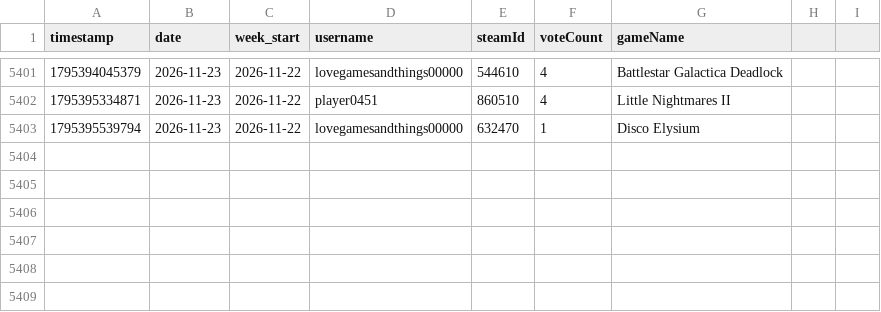
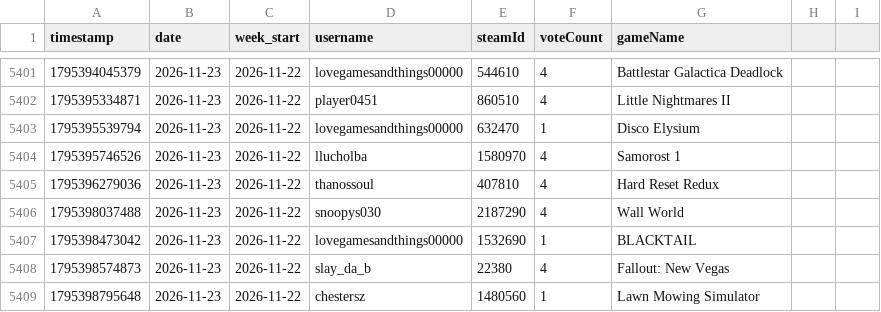
Before and after one commit to zosky/zoskyCube-archive, a CSV file: data/gauntlet-votes-2026-11.csv, drawn as a sheet; only a part is shown, gaps mark what is left out.

```diff
--- a/data/gauntlet-votes-2026-11.csv
+++ b/data/gauntlet-votes-2026-11.csv
@@ -5403 +5403,7 @@ timestamp,date,week_start,username,steamId,voteCount,gameName
 1795395539794,2026-11-23,2026-11-22,lovegamesandthings00000,632470,1,Disco Elysium
+1795395746526,2026-11-23,2026-11-22,llucholba,1580970,4,Samorost 1
+1795396279036,2026-11-23,2026-11-22,thanossoul,407810,4,Hard Reset Redux
+1795398037488,2026-11-23,2026-11-22,snoopys030,2187290,4,Wall World
+1795398473042,2026-11-23,2026-11-22,lovegamesandthings00000,1532690,1,BLACKTAIL
+1795398574873,2026-11-23,2026-11-22,slay_da_b,22380,4,Fallout: New Vegas
+1795398795648,2026-11-23,2026-11-22,chestersz,1480560,1,Lawn Mowing Simulator
```
Also changed, not shown: data/bootloop-handouts-2026-11.csv, data/bootloop-sessions-2026-11.csv, 3 other files.
